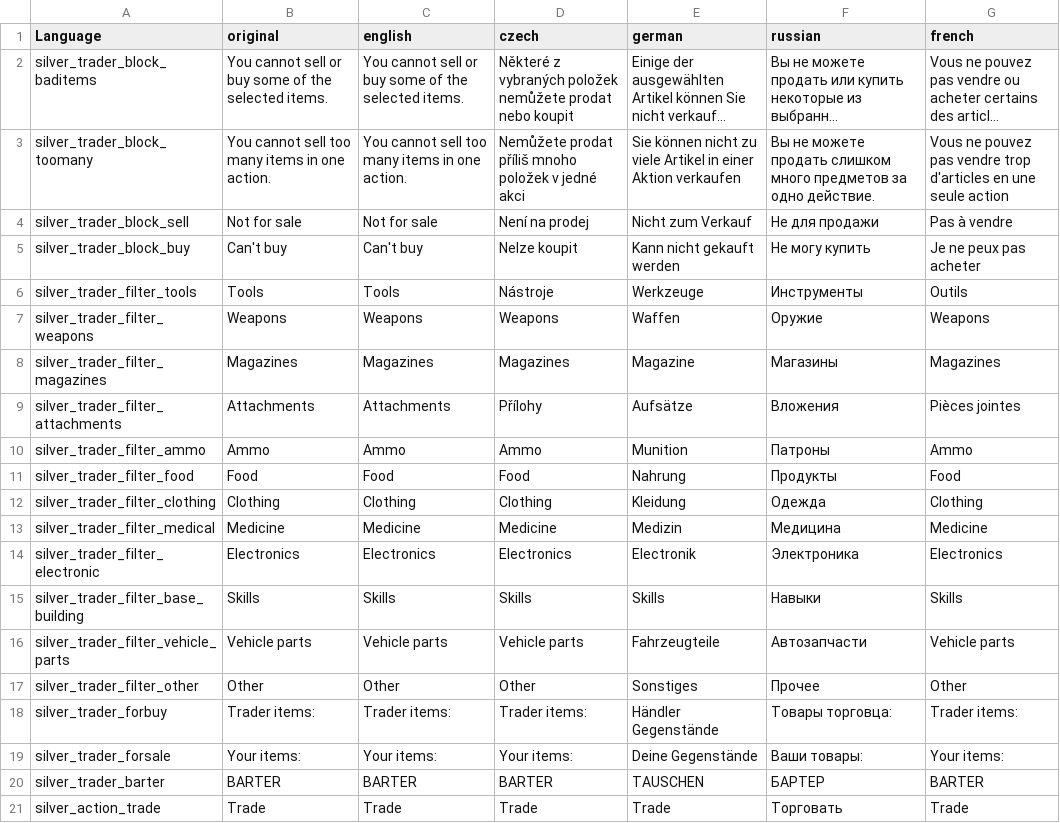
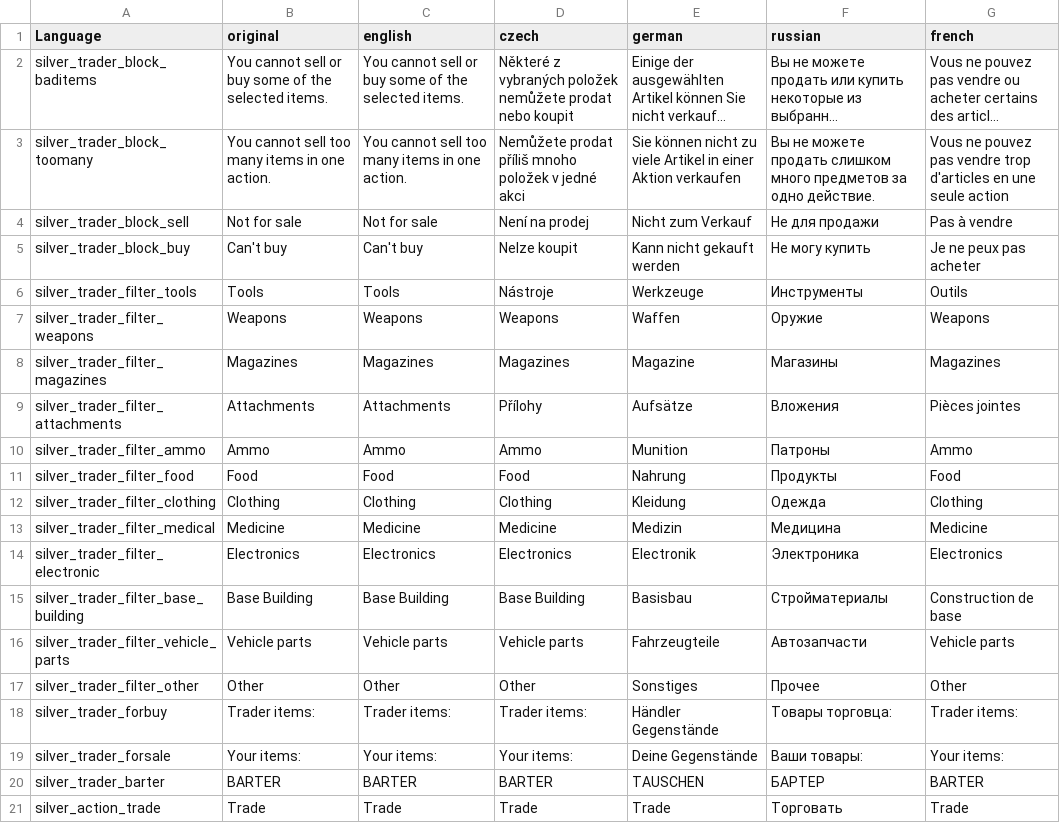
Before and after one commit to SilverOcircle/SilverBarter, a CSV file: languagecore/stringtable.csv, drawn as a sheet; long unchanged cells end in ….

Commit message:
Add base building items to inventory configuration and update trader categorization

```diff
--- a/languagecore/stringtable.csv
+++ b/languagecore/stringtable.csv
@@ -14,3 +14,3 @@ silver_trader_filter_medical,"Medicine","Medicine","Medicine","Medizin","Мед
 silver_trader_filter_electronic,"Electronics","Electronics","Electronics","Electronik","Электроника","Electronics"
-silver_trader_filter_base_building,"Skills","Skills","Skills","Skills","Навыки","Skills"
+silver_trader_filter_base_building,"Base Building","Base Building","Base Building","Basisbau","Стройматериалы","Construction de base"
 silver_trader_filter_vehicle_parts,"Vehicle parts","Vehicle parts","Vehicle parts","Fahrzeugteile","Автозапчасти","Vehicle parts"
```
Also changed, not shown: 2 other files.
